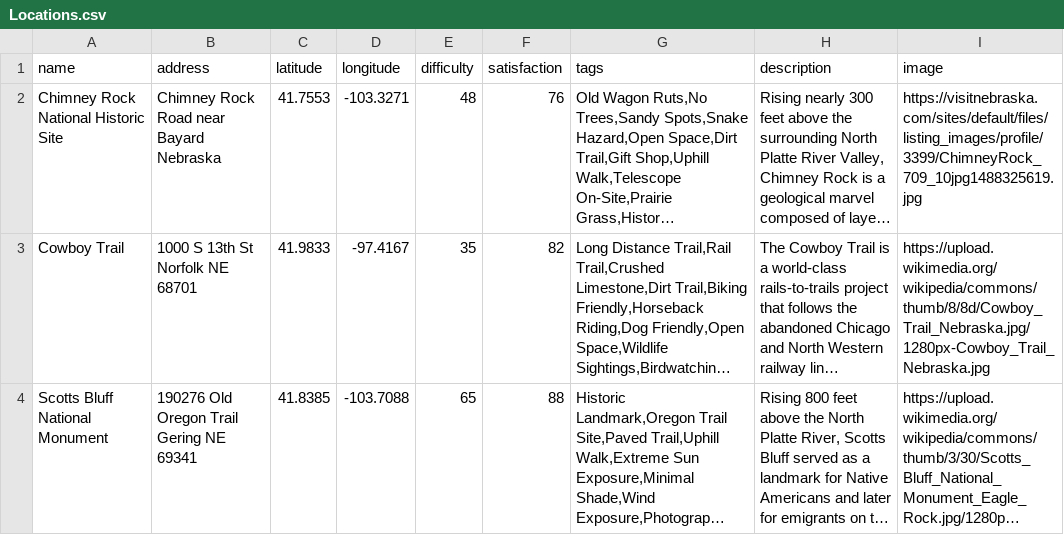
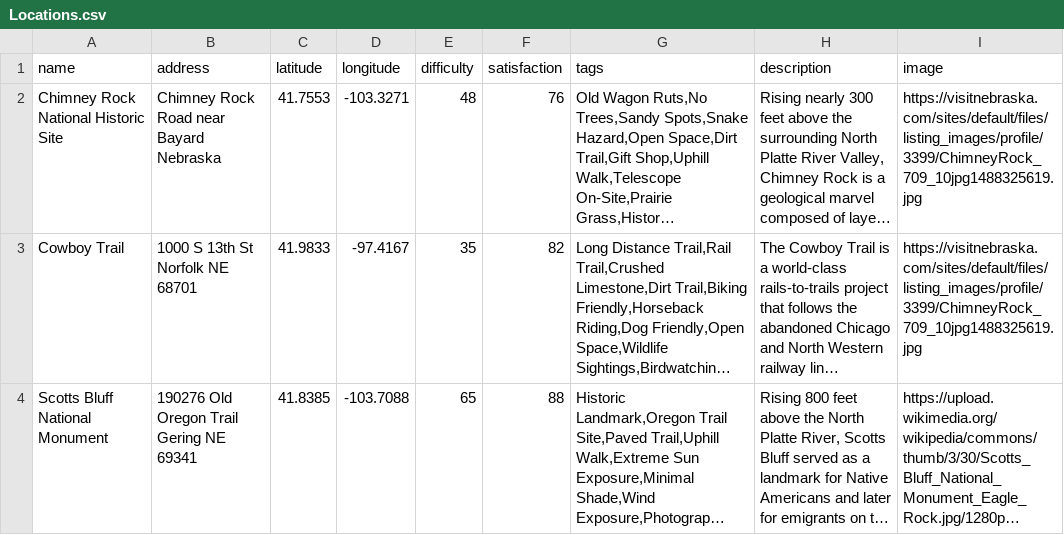
Before and after one commit to UnknownKiOriginal/TheNebraskaGuide, a CSV file: Locations.csv, drawn as a sheet; long unchanged cells end in …; the diff names each change by its address in the sheet, - before the commit and + after, or states it on an @@ line.

Commit message:
Test for image URL allowability

```diff
--- a/Locations.csv
+++ b/Locations.csv
-I3 (image): https://upload.wikimedia.org/wikipedia/commons/thumb/8/8d/Cowboy_Trail_Nebraska.jpg/1280px-Cowboy_Trail_Nebraska.jpg
+I3 (image): https://visitnebraska.com/sites/default/files/listing_images/profile/3399/ChimneyRock_709_10jpg1488325619.jpg
```
